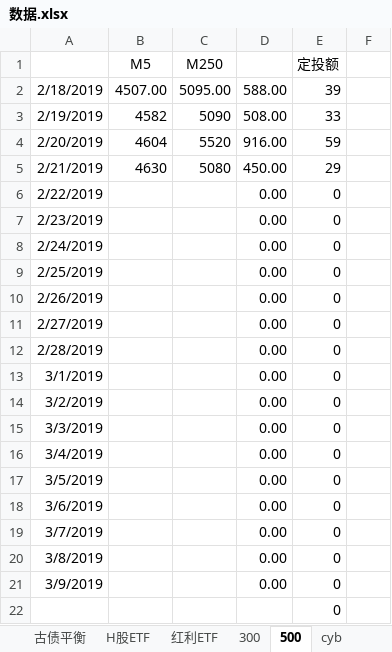
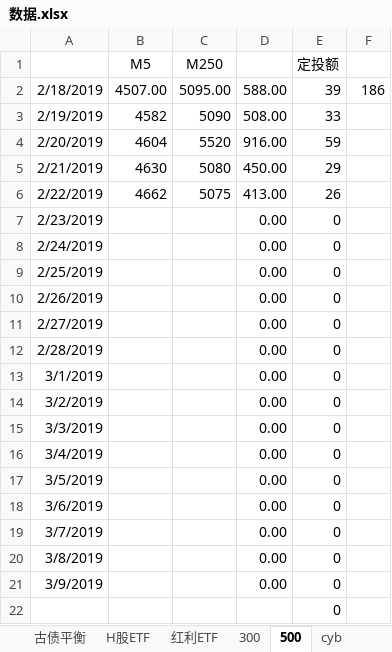
Before and after one commit to linking530/tushare, an Excel workbook: data/数据.xlsx, sheet 500, drawn as a sheet; values as stored, in another font and other column widths than the file's, no borders; the diff names each change by its address in the sheet, - before the commit and + after, or states it on an @@ line.

```diff
--- a/data/数据.xlsx (sheet 500)
+++ b/data/数据.xlsx (sheet 500)
-F2: (empty)
+F2: 186
-B6 (M5): (empty)
+B6 (M5): 4662
-C6 (M250): (empty)
+C6 (M250): 5075
-D6: 0.00
+D6: 413.00
-E6 (定投额): 0
+E6 (定投额): 26
```
Also changed, not shown: sheet 定投, sheet 300, sheet cyb, formulas that keep their value.
